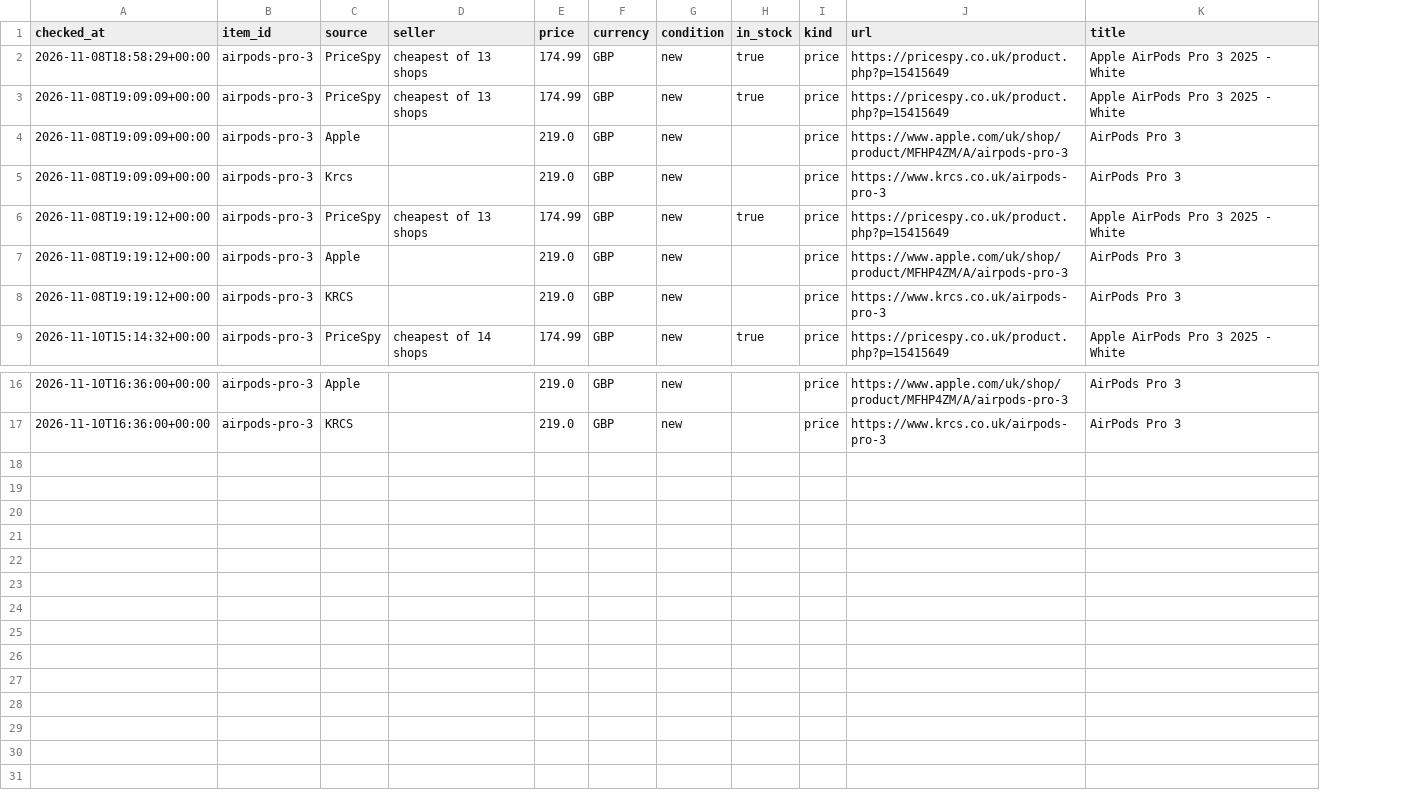
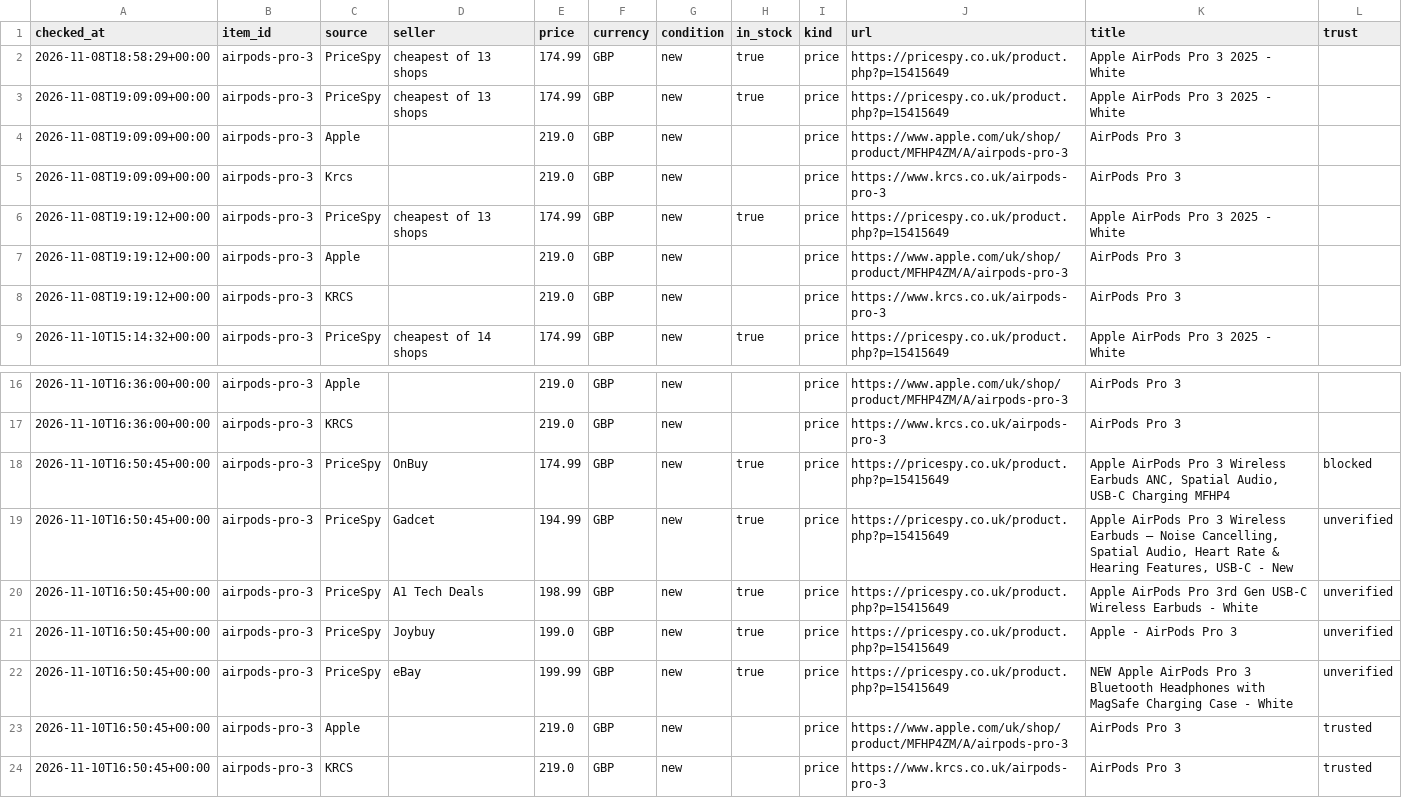
Before and after one commit to damienta/price-checker, a CSV file: data/history.csv, drawn as a sheet; only a part is shown, gaps mark what is left out; the diff names each change by its address in the sheet, - before the commit and + after, or states it on an @@ line.

```diff
--- a/data/history.csv
+++ b/data/history.csv
+column L (trust), empty
+row 18: 2026-11-10T16:50:45+00:00 | airpods-pro-3 | PriceSpy | OnBuy | 174.99 | GBP | new | true | price | https://pricespy.co.uk/product.php?p=15415649 | Apple AirPods Pro 3 Wireless Earbuds ANC, Spatial Audio, USB-C Charging MFHP4 | blocked
+row 19: 2026-11-10T16:50:45+00:00 | airpods-pro-3 | PriceSpy | Gadcet | 194.99 | GBP | new | true | price | https://pricespy.co.uk/product.php?p=15415649 | Apple AirPods Pro 3 Wireless Earbuds – Noise Cancelling, Spatial Audio, Heart Rate & Hearing Features, USB-C - New | unverified
+row 20: 2026-11-10T16:50:45+00:00 | airpods-pro-3 | PriceSpy | A1 Tech Deals | 198.99 | GBP | new | true | price | https://pricespy.co.uk/product.php?p=15415649 | Apple AirPods Pro 3rd Gen USB-C Wireless Earbuds - White | unverified
+row 21: 2026-11-10T16:50:45+00:00 | airpods-pro-3 | PriceSpy | Joybuy | 199.0 | GBP | new | true | price | https://pricespy.co.uk/product.php?p=15415649 | Apple - AirPods Pro 3 | unverified
+row 22: 2026-11-10T16:50:45+00:00 | airpods-pro-3 | PriceSpy | eBay | 199.99 | GBP | new | true | price | https://pricespy.co.uk/product.php?p=15415649 | NEW Apple AirPods Pro 3 Bluetooth Headphones with MagSafe Charging Case - White | unverified
+row 23: 2026-11-10T16:50:45+00:00 | airpods-pro-3 | Apple |  | 219.0 | GBP | new |  | price | https://www.apple.com/uk/shop/product/MFHP4ZM/A/airpods-pro-3 | AirPods Pro 3 | trusted
+row 24: 2026-11-10T16:50:45+00:00 | airpods-pro-3 | KRCS |  | 219.0 | GBP | new |  | price | https://www.krcs.co.uk/airpods-pro-3 | AirPods Pro 3 | trusted
```
Also changed, not shown: 29 other files.
